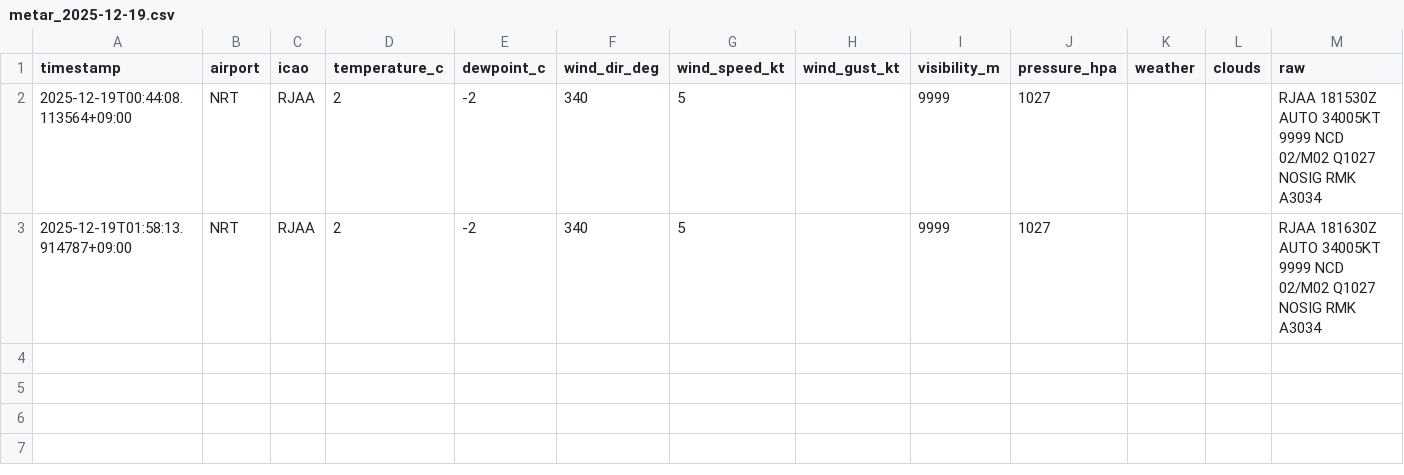
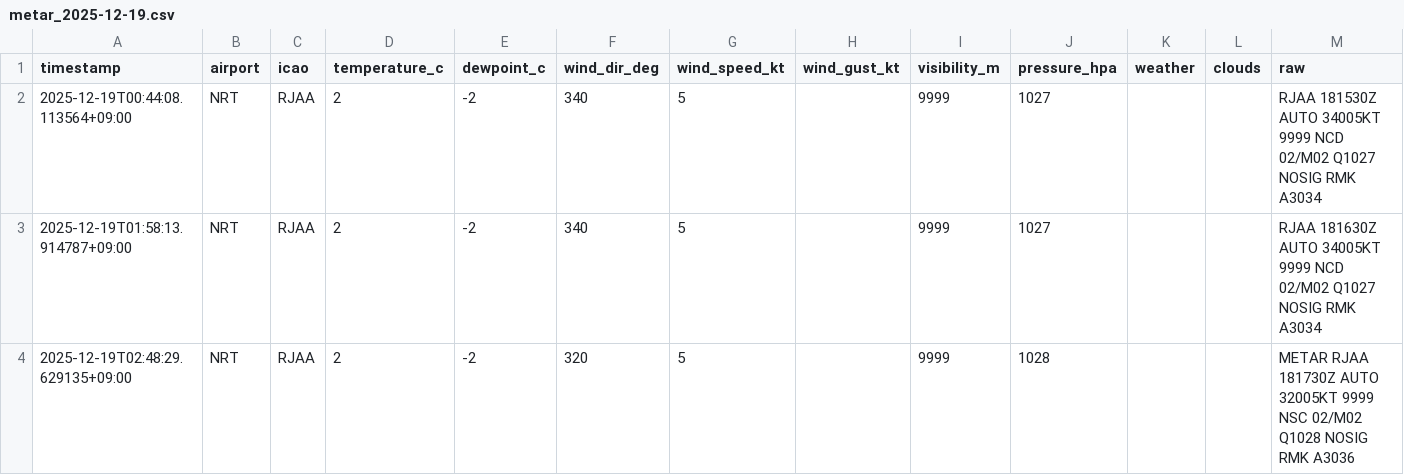
Before and after one commit to sun-1090/MATER-and-TAF, a CSV file: data/NRT/metar_2025-12-19.csv, drawn as a sheet; the diff names each change by its address in the sheet, - before the commit and + after, or states it on an @@ line.

```diff
--- a/data/NRT/metar_2025-12-19.csv
+++ b/data/NRT/metar_2025-12-19.csv
+row 4: 2025-12-19T02:48:29.629135+09:00 | NRT | RJAA | 2 | -2 | 320 | 5 |  | 9999 | 1028 |  |  | METAR RJAA 181730Z AUTO 32005KT 9999 NSC 02/M02 Q1028 NOSIG RMK A3036
```
Also changed, not shown: data/DLC/metar_2025-12-19.csv, data/HND/metar_2025-12-19.csv.
